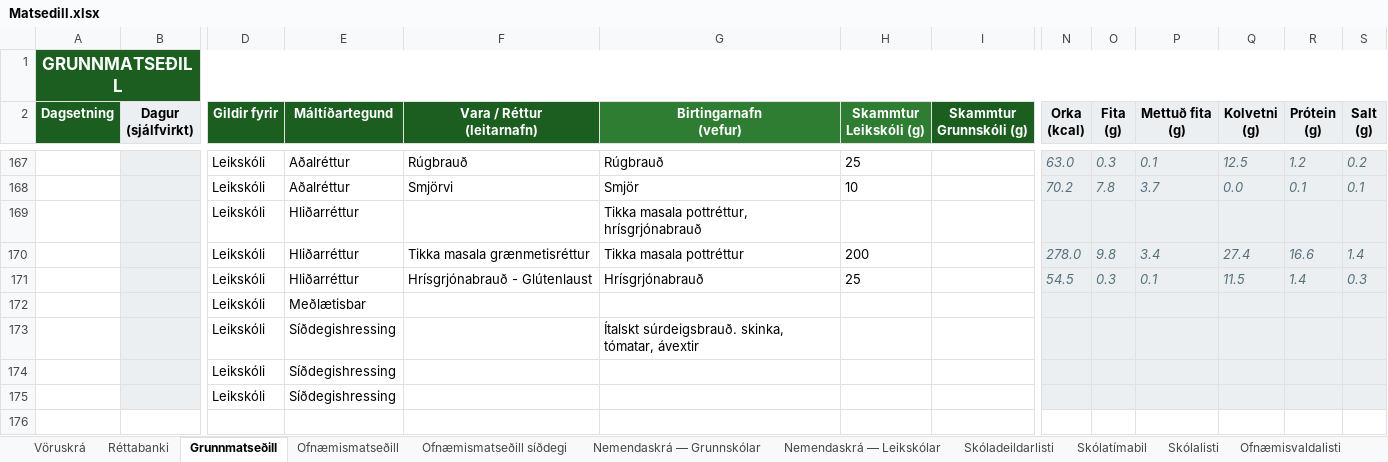
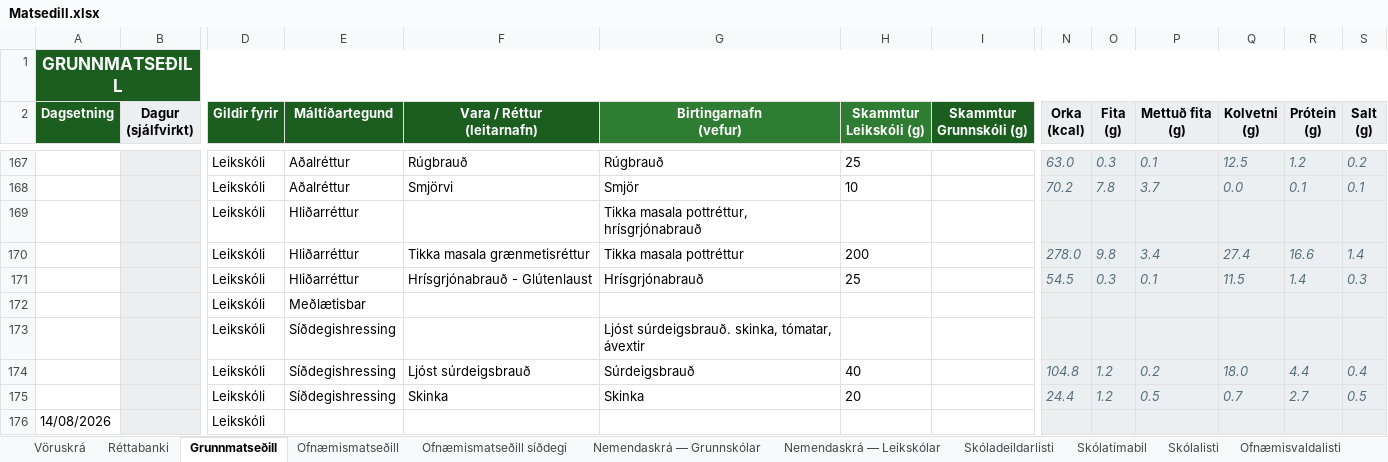
Before and after one commit to JohnBond87/matarstund, an Excel workbook: Matsedill.xlsx, sheet Grunnmatseðill, drawn as a sheet; only a part is shown, gaps mark what is left out; values as stored, in another font and other column widths than the file's, no borders; conditional formats not drawn; removed rows and columns are numbered as before the commit, all else as after; rows hold the shown columns only; the diff names each change by its address in the sheet, - before the commit and + after, or states it on an @@ line.

Commit message:
Uppfærsla matseðils

```diff
--- a/Matsedill.xlsx (sheet Grunnmatseðill)
+++ b/Matsedill.xlsx (sheet Grunnmatseðill)
-G173 (Birtingarnafn (vefur)): Ítalskt súrdeigsbrauð. skinka,…
+G173 (Birtingarnafn (vefur)): Ljóst súrdeigsbrauð. skinka,…
-row 174:  |  | Leikskóli | Síðdegishressing
-row 175:  |  | Leikskóli | Síðdegishressing
+row 174:  |  | Leikskóli | Síðdegishressing | Ljóst súrdeigsbrauð | Súrdeigsbrauð | 40 |  | 104.8 | 1.2 | 0.2 | 18.0 | 4.4 | 0.4
+row 175:  |  | Leikskóli | Síðdegishressing | Skinka | Skinka | 20 |  | 24.4 | 1.2 | 0.5 | 0.7 | 2.7 | 0.5
+row 176: 14/08/2026 |  | Leikskóli
```
